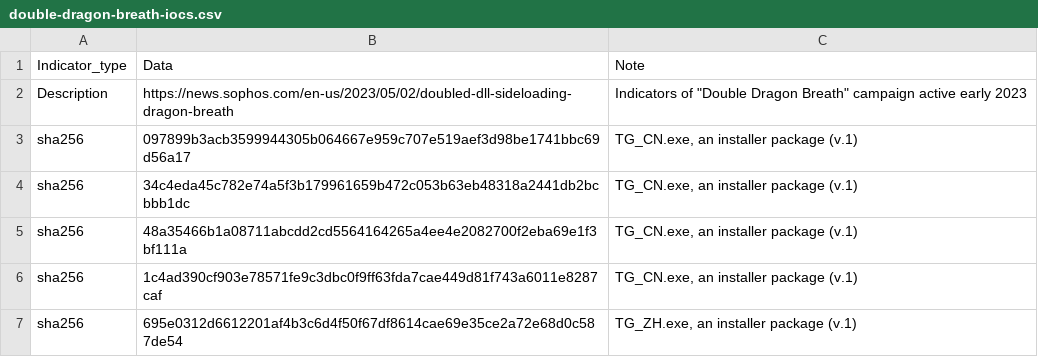
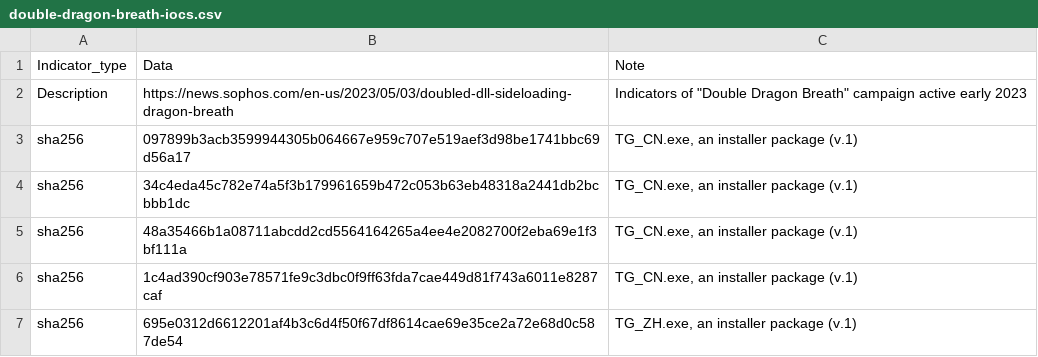
Before and after one commit to sophoslabs/IoCs, a CSV file: double-dragon-breath-iocs.csv, drawn as a sheet; only a part is shown.

Commit message:
Update double-dragon-breath-iocs.csv

```diff
--- a/double-dragon-breath-iocs.csv
+++ b/double-dragon-breath-iocs.csv
@@ -1,3 +1,3 @@
 Indicator_type,Data,Note
-Description,https://news.sophos.com/en-us/2023/05/02/doubled-dll-sideloading-dragon-breath,"Indicators of ""Double Dragon Breath"" campaign active early 2023"
+Description,https://news.sophos.com/en-us/2023/05/03/doubled-dll-sideloading-dragon-breath,"Indicators of ""Double Dragon Breath"" campaign active early 2023"
 sha256,097899b3acb3599944305b064667e959c707e519aef3d98be1741bbc69d56a17,"TG_CN.exe, an installer package (v.1)"
```
